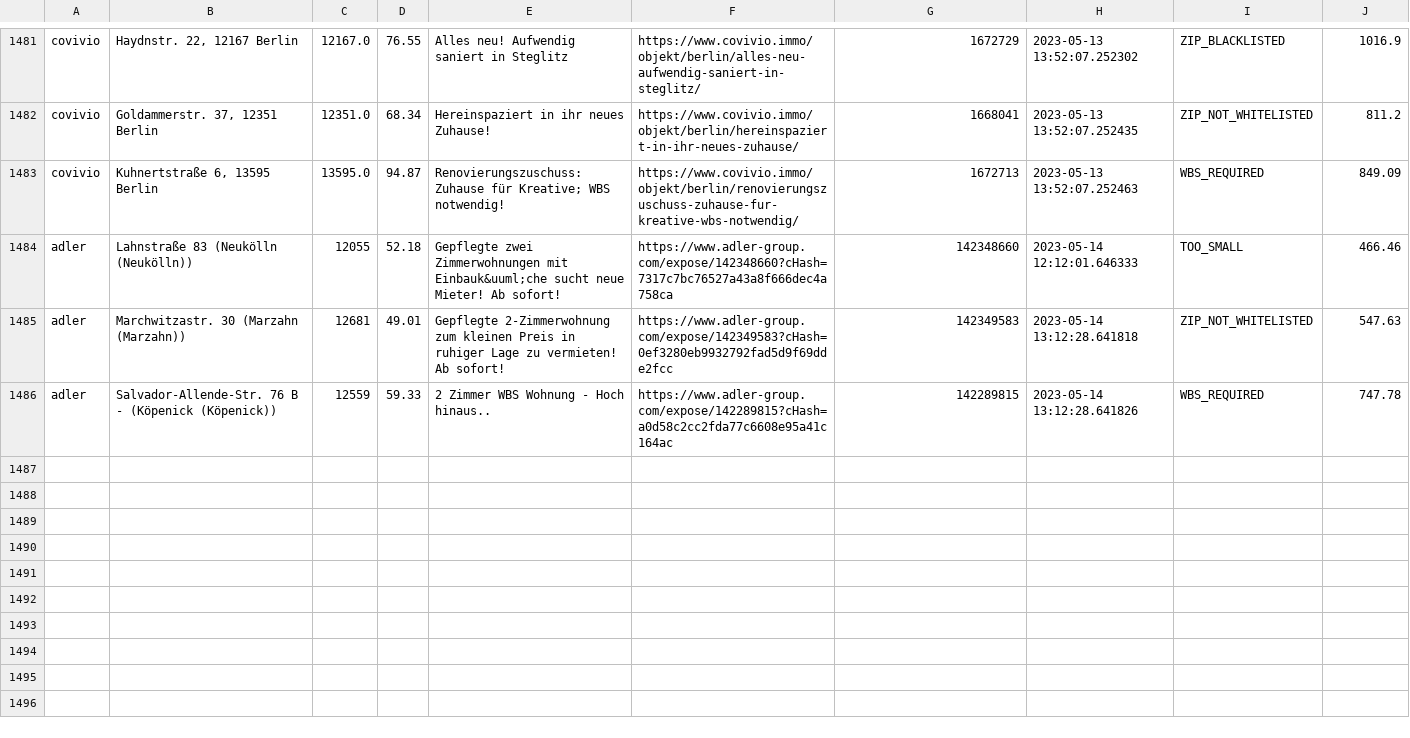
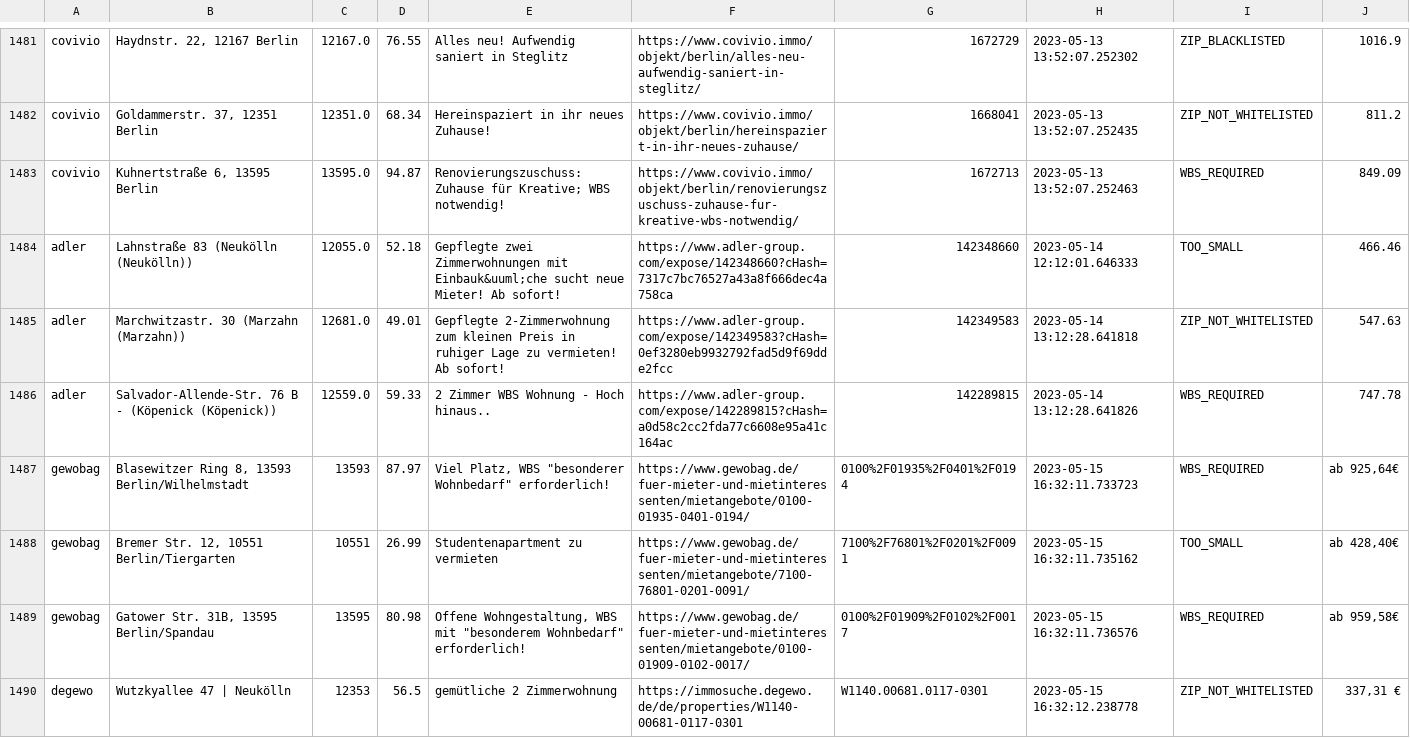
Before and after one commit to mahathu/flathunter, a CSV file: data/seen_ads.csv, drawn as a sheet; only a part is shown, gaps mark what is left out; the diff covers the shown part only.

```diff
--- a/data/seen_ads.csv
+++ b/data/seen_ads.csv
@@ -1483,4 +1483,8 @@ covivio,"Goldammerstr. 37, 12351 Berlin",12351.0,68.34,Hereinspaziert in ihr neu
 covivio,"Kuhnertstraße 6, 13595 Berlin",13595.0,94.87,Renovierungszuschuss: Zuhause für Kreative; WBS notwendig!,https://www.covivio.immo/objekt/berlin/renovierungszuschuss-zuhause-fur-kreative-wbs-notwendig/,1672713,2023-05-13 13:52:07.252463,WBS_REQUIRED,849.09
-adler,Lahnstraße 83 (Neukölln (Neukölln)),12055,52.18,Gepflegte zwei Zimmerwohnungen mit Einbauk&uuml;che sucht neue Mieter! Ab sofort!,https://www.adler-group.com/expose/142348660?cHash=7317c7bc76527a43a8f666dec4a758ca,142348660,2023-05-14 12:12:01.646333,TOO_SMALL,466.46
-adler,Marchwitzastr. 30 (Marzahn (Marzahn)),12681,49.01,Gepflegte 2-Zimmerwohnung zum kleinen Preis in ruhiger Lage zu vermieten! Ab sofort!,https://www.adler-group.com/expose/142349583?cHash=0ef3280eb9932792fad5d9f69dde2fcc,142349583,2023-05-14 13:12:28.641818,ZIP_NOT_WHITELISTED,547.63
-adler,Salvador-Allende-Str. 76 B - (Köpenick (Köpenick)),12559,59.33,2 Zimmer WBS Wohnung - Hoch hinaus..,https://www.adler-group.com/expose/142289815?cHash=a0d58c2cc2fda77c6608e95a41c164ac,142289815,2023-05-14 13:12:28.641826,WBS_REQUIRED,747.78
+adler,Lahnstraße 83 (Neukölln (Neukölln)),12055.0,52.18,Gepflegte zwei Zimmerwohnungen mit Einbauk&uuml;che sucht neue Mieter! Ab sofort!,https://www.adler-group.com/expose/142348660?cHash=7317c7bc76527a43a8f666dec4a758ca,142348660,2023-05-14 12:12:01.646333,TOO_SMALL,466.46
+adler,Marchwitzastr. 30 (Marzahn (Marzahn)),12681.0,49.01,Gepflegte 2-Zimmerwohnung zum kleinen Preis in ruhiger Lage zu vermieten! Ab sofort!,https://www.adler-group.com/expose/142349583?cHash=0ef3280eb9932792fad5d9f69dde2fcc,142349583,2023-05-14 13:12:28.641818,ZIP_NOT_WHITELISTED,547.63
+adler,Salvador-Allende-Str. 76 B - (Köpenick (Köpenick)),12559.0,59.33,2 Zimmer WBS Wohnung - Hoch hinaus..,https://www.adler-group.com/expose/142289815?cHash=a0d58c2cc2fda77c6608e95a41c164ac,142289815,2023-05-14 13:12:28.641826,WBS_REQUIRED,747.78
+gewobag,"Blasewitzer Ring 8, 13593 Berlin/Wilhelmstadt",13593,87.97,"Viel Platz, WBS ""besonderer Wohnbedarf"" erforderlich!",https://www.gewobag.de/fuer-mieter-und-mietinteressenten/mietangebote/0100-01935-0401-0194/,0100%2F01935%2F0401%2F0194,2023-05-15 16:32:11.733723,WBS_REQUIRED,"ab 925,64€"
+gewobag,"Bremer Str. 12, 10551 Berlin/Tiergarten",10551,26.99,Studentenapartment zu vermieten,https://www.gewobag.de/fuer-mieter-und-mietinteressenten/mietangebote/7100-76801-0201-0091/,7100%2F76801%2F0201%2F0091,2023-05-15 16:32:11.735162,TOO_SMALL,"ab 428,40€"
+gewobag,"Gatower Str. 31B, 13595 Berlin/Spandau",13595,80.98,"Offene Wohngestaltung, WBS mit ""besonderem Wohnbedarf"" erforderlich!",https://www.gewobag.de/fuer-mieter-und-mietinteressenten/mietangebote/0100-01909-0102-0017/,0100%2F01909%2F0102%2F0017,2023-05-15 16:32:11.736576,WBS_REQUIRED,"ab 959,58€"
+degewo,Wutzkyallee 47 | Neukölln,12353,56.5,gemütliche 2 Zimmerwohnung,https://immosuche.degewo.de/de/properties/W1140-00681-0117-0301,W1140.00681.0117-0301,2023-05-15 16:32:12.238778,ZIP_NOT_WHITELISTED,"337,31 €"
```
Also changed, not shown: 6 added rows elsewhere in this file, 9 other files.
